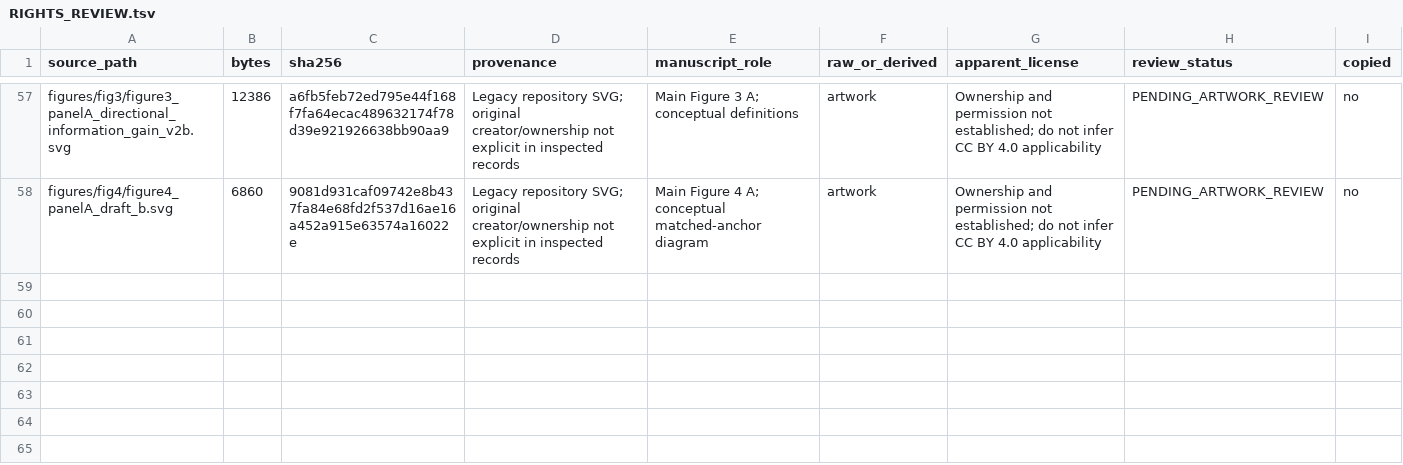
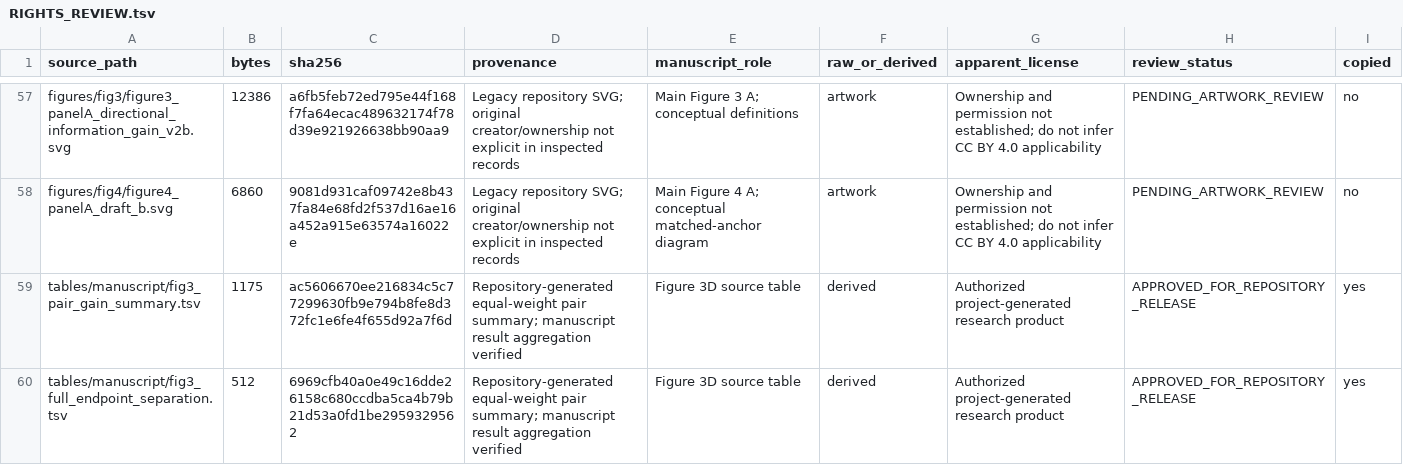
Before and after one commit to codialab/DMI-RECOMB2027, a TSV file: manifests/provenance/RIGHTS_REVIEW.tsv, drawn as a sheet; only a part is shown, gaps mark what is left out; the diff names each change by its address in the sheet, - before the commit and + after, or states it on an @@ line.

```diff
--- a/manifests/provenance/RIGHTS_REVIEW.tsv
+++ b/manifests/provenance/RIGHTS_REVIEW.tsv
+row 59: tables/manuscript/fig3_pair_gain_summary.tsv | 1175 | ac5606670ee216834c5c77299630fb9e794b8fe8d372fc1e6fe4f655d92a7f6d | Repository-generated equal-weight pair summary; manuscript result aggregation verified | Figure 3D source table | derived | Authorized project-generated research product | APPROVED_FOR_REPOSITORY_RELEASE | yes
+row 60: tables/manuscript/fig3_full_endpoint_separation.tsv | 512 | 6969cfb40a0e49c16dde26158c680ccdba5ca4b79b21d53a0fd1be2959329562 | Repository-generated equal-weight pair summary; manuscript result aggregation verified | Figure 3D source table | derived | Authorized project-generated research product | APPROVED_FOR_REPOSITORY_RELEASE | yes
```
Also changed, not shown: manifests/provenance/FROZEN_INPUT_TRANSFER_AUDIT.tsv, 22 other files.
